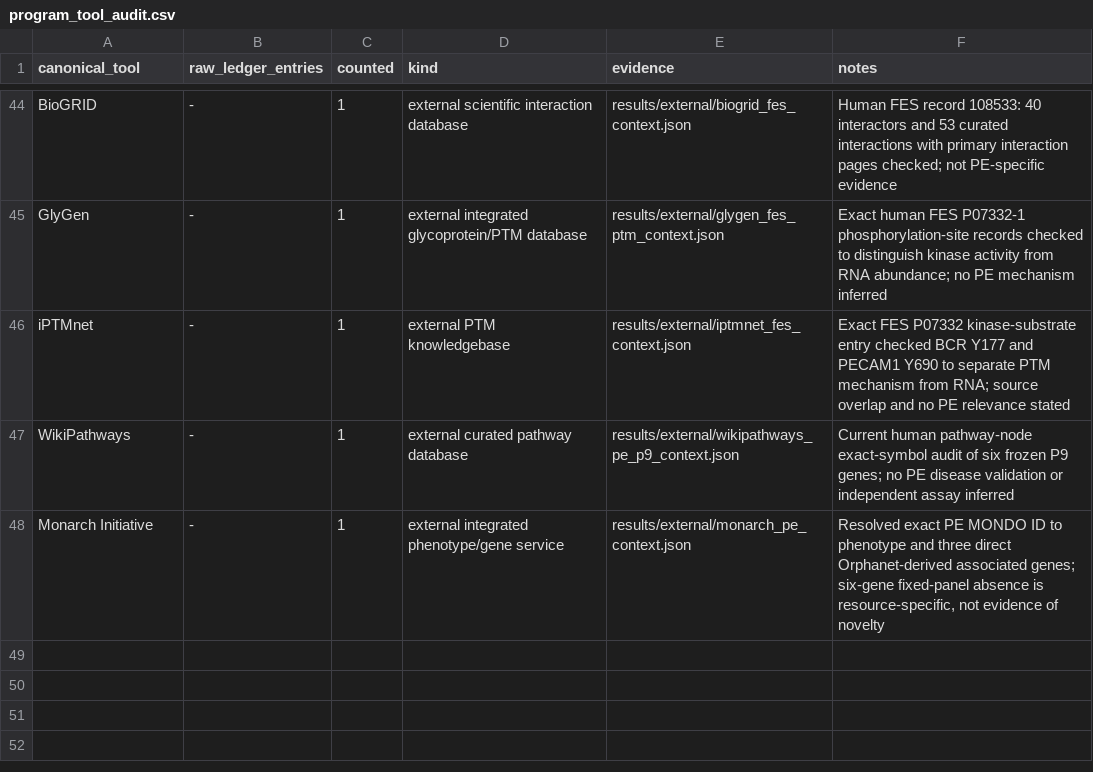
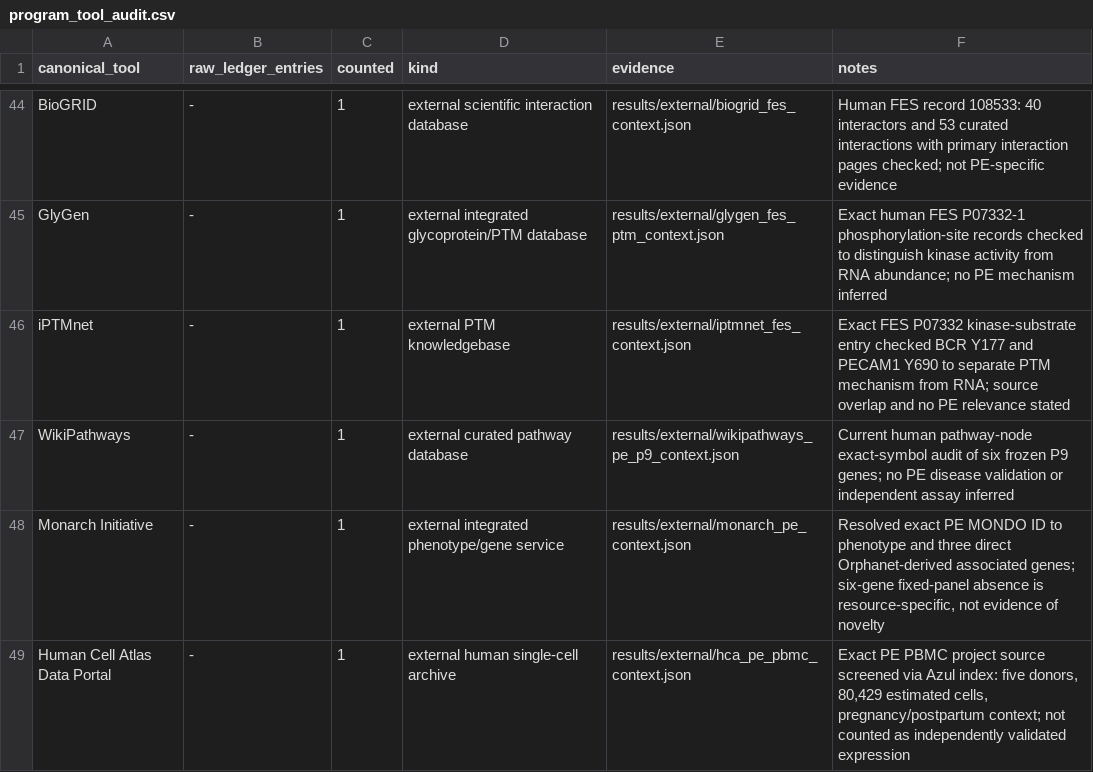
Before and after one commit to uditakankananonononono/mega27-25-biomarkers-underserved-diseases, a CSV file: results/program_tool_audit.csv, drawn as a sheet; only a part is shown, gaps mark what is left out; the diff names each change by its address in the sheet, - before the commit and + after, or states it on an @@ line.

Commit message:
Screen HCA preeclampsia PBMC study and donor-unit limits

```diff
--- a/results/program_tool_audit.csv
+++ b/results/program_tool_audit.csv
+row 49: Human Cell Atlas Data Portal | - | 1 | external human single-cell archive | results/external/hca_pe_pbmc_context.json | Exact PE PBMC project source screened via Azul index: five donors, 80,429 estimated cells, pregnancy/postpartum context; not counted as independently validated expression
```
Also changed, not shown: 2 other files.
